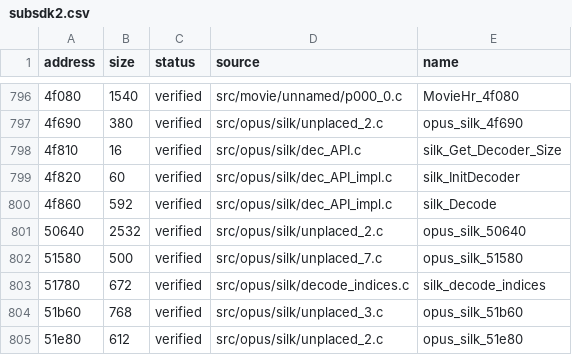
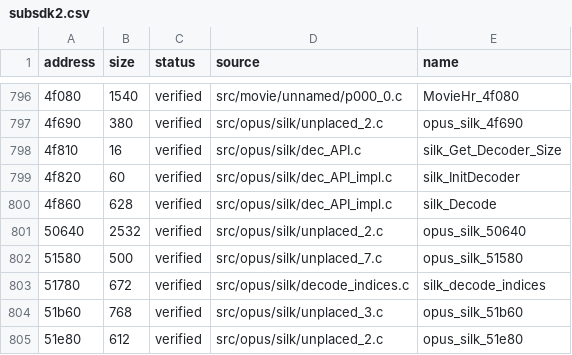
Before and after one commit to vexcited/fefw, a CSV file: data/ledger/subsdk2.csv, drawn as a sheet; only a part is shown, gaps mark what is left out; the diff names each change by its address in the sheet, - before the commit and + after, or states it on an @@ line.

```diff
--- a/data/ledger/subsdk2.csv
+++ b/data/ledger/subsdk2.csv
-B800 (size): 592
+B800 (size): 628
```
Also changed, not shown: data/ledger/subsdk0.csv, data/ledger/subsdk1.csv, 2 other files.
